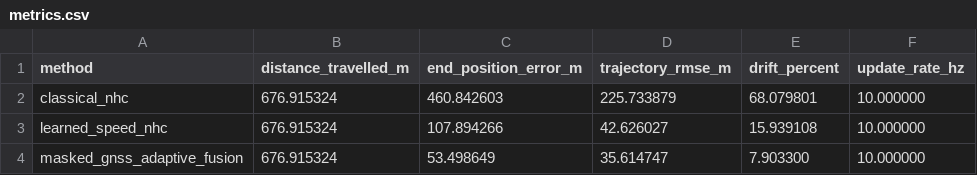
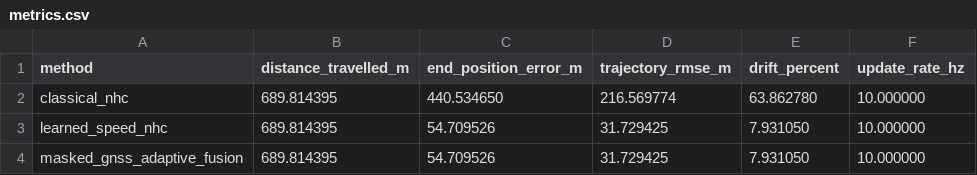
Before and after one commit to Keshav-poha/Meridian, a CSV file: docs/evaluation/stage12/metrics.csv, drawn as a sheet.

```diff
--- a/docs/evaluation/stage12/metrics.csv
+++ b/docs/evaluation/stage12/metrics.csv
@@ -1,4 +1,4 @@
 method,distance_travelled_m,end_position_error_m,trajectory_rmse_m,drift_percent,update_rate_hz
-classical_nhc,676.915324,460.842603,225.733879,68.079801,10.000000
-learned_speed_nhc,676.915324,107.894266,42.626027,15.939108,10.000000
-masked_gnss_adaptive_fusion,676.915324,53.498649,35.614747,7.903300,10.000000
+classical_nhc,689.814395,440.534650,216.569774,63.862780,10.000000
+learned_speed_nhc,689.814395,54.709526,31.729425,7.931050,10.000000
+masked_gnss_adaptive_fusion,689.814395,54.709526,31.729425,7.931050,10.000000
```
Also changed, not shown: docs/evaluation/stage12/trajectory.csv, 27 other files.
